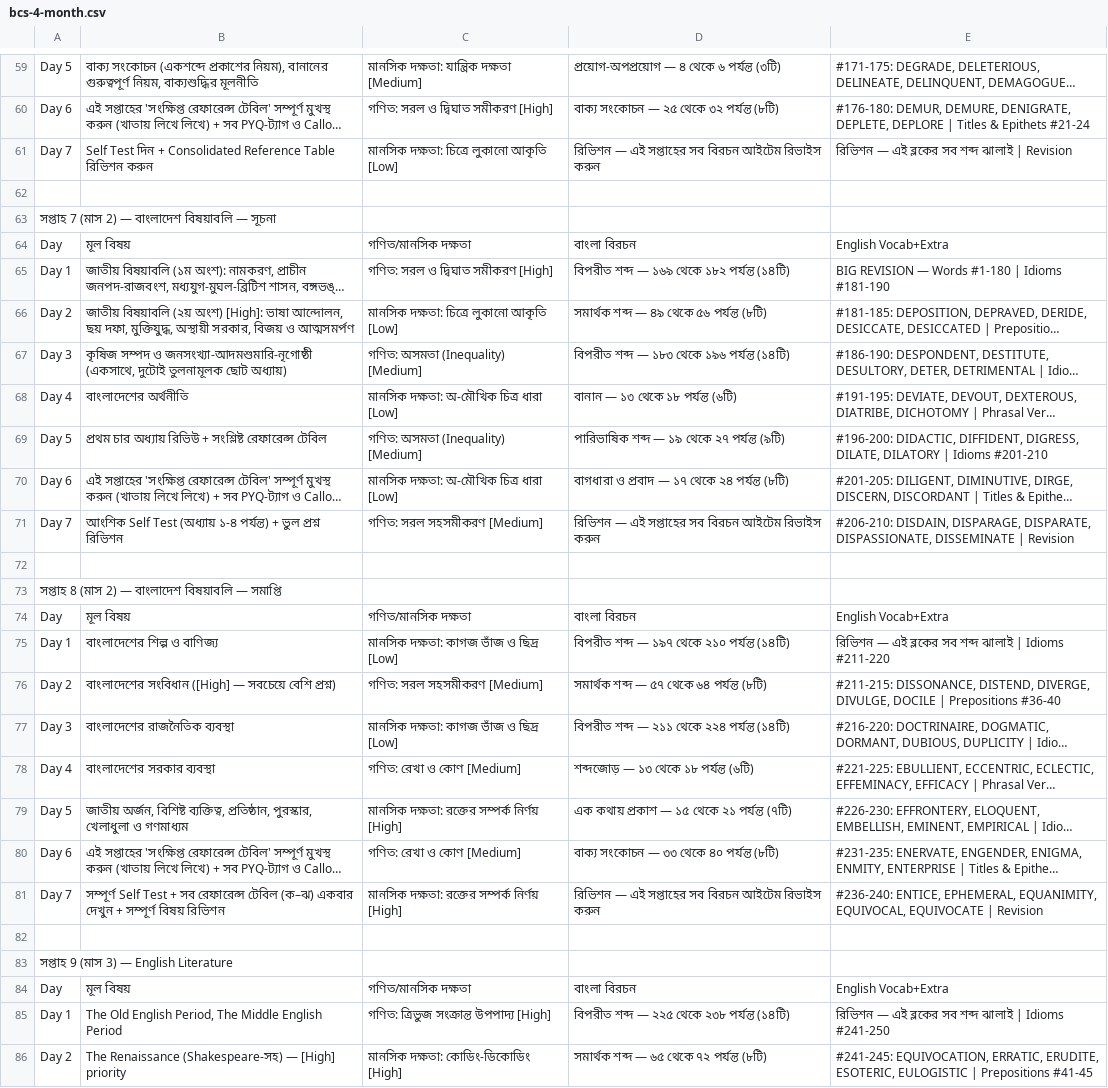
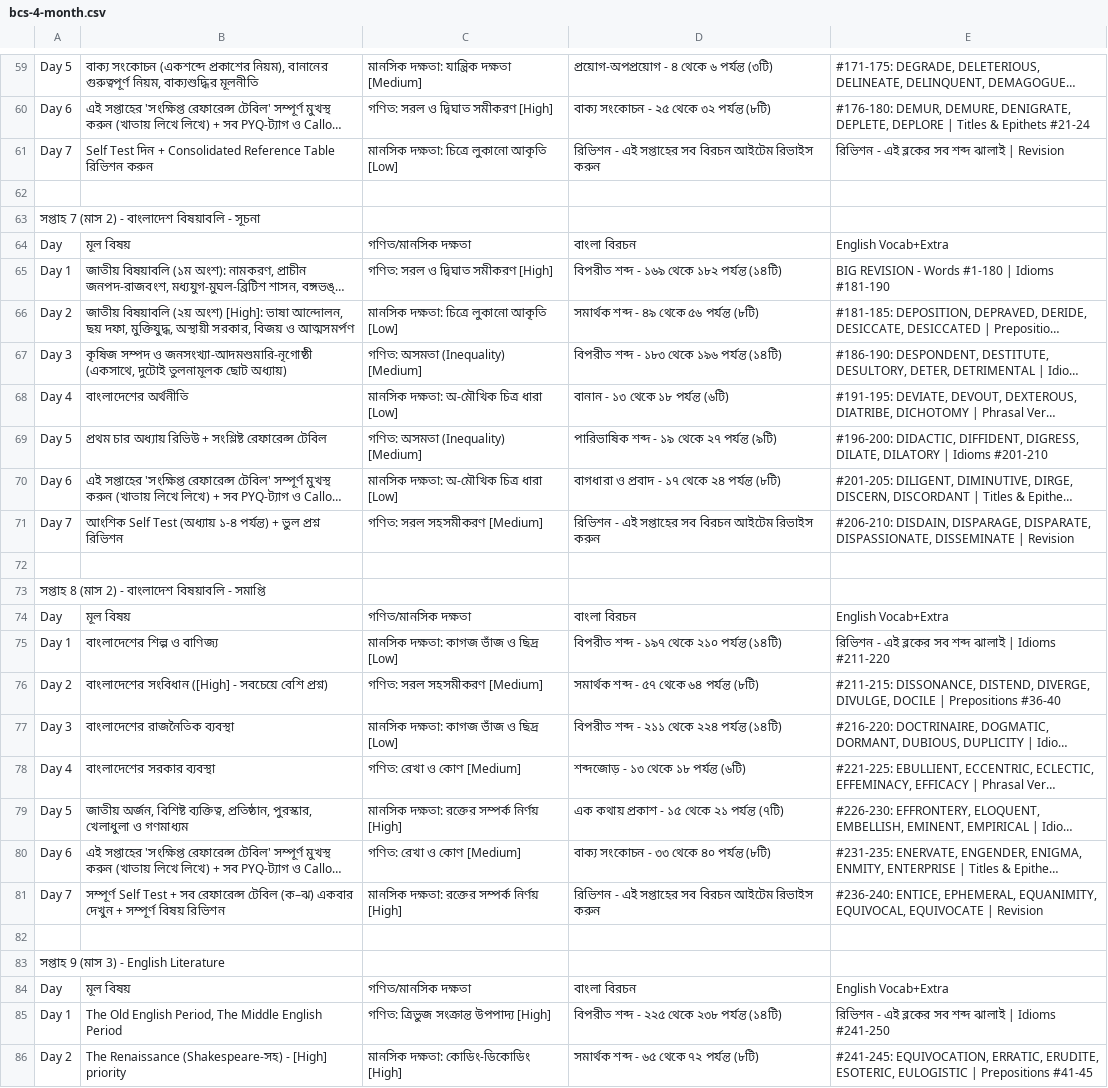
Before and after one commit to AtiQ-Rahman/r-for-routine, a CSV file: templates/bcs-4-month.csv, drawn as a sheet; only a part is shown, gaps mark what is left out; long unchanged cells end in …; the diff covers the shown part only; the diff names each change by its address in the sheet, - before the commit and + after, or states it on an @@ line.

```diff
--- a/templates/bcs-4-month.csv
+++ b/templates/bcs-4-month.csv
-D59: প্রয়োগ-অপপ্রয়োগ — ৪ থেকে ৬ পর্যন্ত (৩টি)
+D59: প্রয়োগ-অপপ্রয়োগ - ৪ থেকে ৬ পর্যন্ত (৩টি)
-D60: বাক্য সংকোচন — ২৫ থেকে ৩২ পর্যন্ত (৮টি)
+D60: বাক্য সংকোচন - ২৫ থেকে ৩২ পর্যন্ত (৮টি)
-D61: রিভিশন — এই সপ্তাহের…
+D61: রিভিশন - এই সপ্তাহের…
-E61: রিভিশন — এই ব্লকের সব শব্দ ঝালাই | Revision
+E61: রিভিশন - এই ব্লকের সব শব্দ ঝালাই | Revision
-A63: সপ্তাহ 7 (মাস 2) — বাংলাদেশ বিষয়াবলি — সূচনা
+A63: সপ্তাহ 7 (মাস 2) - বাংলাদেশ বিষয়াবলি - সূচনা
-D65: বিপরীত শব্দ — ১৬৯ থেকে ১৮২ পর্যন্ত (১৪টি)
+D65: বিপরীত শব্দ - ১৬৯ থেকে ১৮২ পর্যন্ত (১৪টি)
-E65: BIG REVISION — Words #1-180 | Idioms #181-190
+E65: BIG REVISION - Words #1-180 | Idioms #181-190
-D66: সমার্থক শব্দ — ৪৯ থেকে ৫৬ পর্যন্ত (৮টি)
+D66: সমার্থক শব্দ - ৪৯ থেকে ৫৬ পর্যন্ত (৮টি)
-D67: বিপরীত শব্দ — ১৮৩ থেকে ১৯৬ পর্যন্ত (১৪টি)
+D67: বিপরীত শব্দ - ১৮৩ থেকে ১৯৬ পর্যন্ত (১৪টি)
-D68: বানান — ১৩ থেকে ১৮ পর্যন্ত (৬টি)
+D68: বানান - ১৩ থেকে ১৮ পর্যন্ত (৬টি)
-D69: পারিভাষিক শব্দ — ১৯ থেকে ২৭ পর্যন্ত (৯টি)
+D69: পারিভাষিক শব্দ - ১৯ থেকে ২৭ পর্যন্ত (৯টি)
-D70: বাগধারা ও প্রবাদ — ১৭ থেকে ২৪ পর্যন্ত (৮টি)
+D70: বাগধারা ও প্রবাদ - ১৭ থেকে ২৪ পর্যন্ত (৮টি)
-D71: রিভিশন — এই সপ্তাহের…
+D71: রিভিশন - এই সপ্তাহের…
-A73: …(মাস 2) — বাংলাদেশ বিষয়াবলি — সমাপ্তি
+A73: …(মাস 2) - বাংলাদেশ বিষয়াবলি - সমাপ্তি
-D75: বিপরীত শব্দ — ১৯৭ থেকে ২১০ পর্যন্ত (১৪টি)
+D75: বিপরীত শব্দ - ১৯৭ থেকে ২১০ পর্যন্ত (১৪টি)
-E75: রিভিশন — এই ব্লকের…
+E75: রিভিশন - এই ব্লকের…
-B76: …সংবিধান ([High] — সবচেয়ে বেশি…
+B76: …সংবিধান ([High] - সবচেয়ে বেশি…
-D76: সমার্থক শব্দ — ৫৭ থেকে ৬৪ পর্যন্ত (৮টি)
+D76: সমার্থক শব্দ - ৫৭ থেকে ৬৪ পর্যন্ত (৮টি)
-D77: বিপরীত শব্দ — ২১১ থেকে ২২৪ পর্যন্ত (১৪টি)
+D77: বিপরীত শব্দ - ২১১ থেকে ২২৪ পর্যন্ত (১৪টি)
-D78: শব্দজোড় — ১৩ থেকে ১৮ পর্যন্ত (৬টি)
+D78: শব্দজোড় - ১৩ থেকে ১৮ পর্যন্ত (৬টি)
-D79: এক কথায় প্রকাশ — ১৫ থেকে ২১ পর্যন্ত (৭টি)
+D79: এক কথায় প্রকাশ - ১৫ থেকে ২১ পর্যন্ত (৭টি)
-D80: বাক্য সংকোচন — ৩৩ থেকে ৪০ পর্যন্ত (৮টি)
+D80: বাক্য সংকোচন - ৩৩ থেকে ৪০ পর্যন্ত (৮টি)
-D81: রিভিশন — এই সপ্তাহের…
+D81: রিভিশন - এই সপ্তাহের…
-A83: সপ্তাহ 9 (মাস 3) — English Literature
+A83: সপ্তাহ 9 (মাস 3) - English Literature
-D85: বিপরীত শব্দ — ২২৫ থেকে ২৩৮ পর্যন্ত (১৪টি)
+D85: বিপরীত শব্দ - ২২৫ থেকে ২৩৮ পর্যন্ত (১৪টি)
-E85: রিভিশন — এই ব্লকের…
+E85: রিভিশন - এই ব্লকের…
-B86: …Renaissance (Shakespeare-সহ) — [High] priority
+B86: …Renaissance (Shakespeare-সহ) - [High] priority
-D86: সমার্থক শব্দ — ৬৫ থেকে ৭২ পর্যন্ত (৮টি)
+D86: সমার্থক শব্দ - ৬৫ থেকে ৭২ পর্যন্ত (৮টি)
```
Also changed, not shown: 136 edited cells elsewhere in this file, 9 other files.
